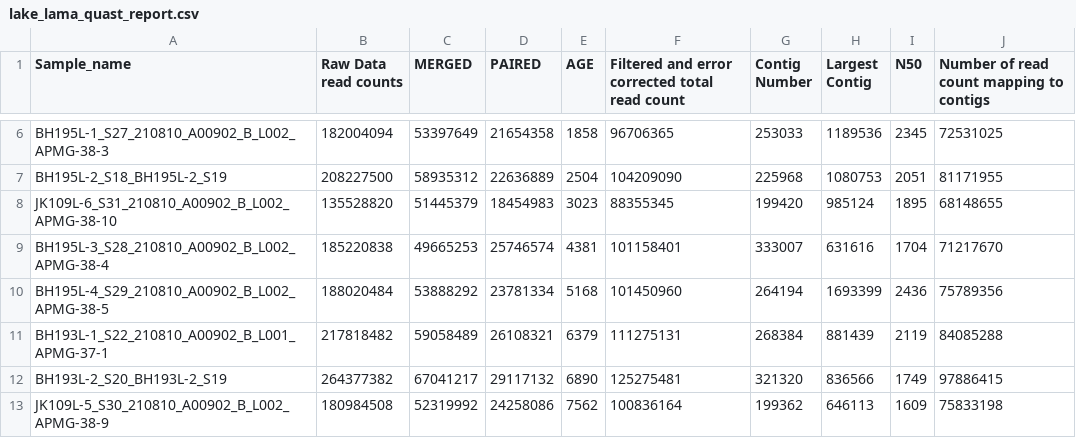
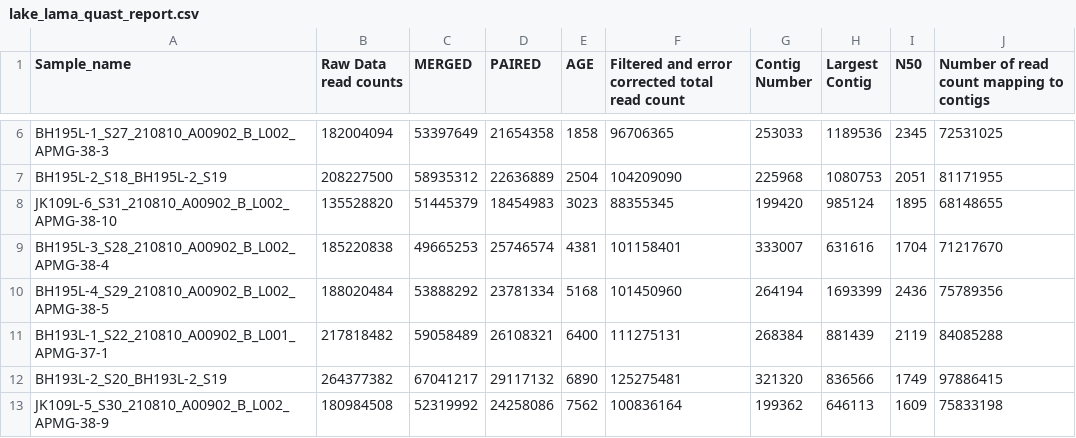
Before and after one commit to PolarTerrestrialEnvironmentalSystems/Functional_GAP_pipelines, a CSV file: R_script/assembly/lake_lama_quast_report.csv, drawn as a sheet; only a part is shown, gaps mark what is left out.

Commit message:
Update lake_lama_quast_report.csv

```diff
--- a/R_script/assembly/lake_lama_quast_report.csv
+++ b/R_script/assembly/lake_lama_quast_report.csv
@@ -10,3 +10,3 @@ BH195L-3_S28_210810_A00902_B_L002_APMG-38-4,185220838,49665253,25746574,4381,101
 BH195L-4_S29_210810_A00902_B_L002_APMG-38-5,188020484,53888292,23781334,5168,101450960,264194,1693399,2436,75789356
-BH193L-1_S22_210810_A00902_B_L001_APMG-37-1,217818482,59058489,26108321,6379,111275131,268384,881439,2119,84085288
+BH193L-1_S22_210810_A00902_B_L001_APMG-37-1,217818482,59058489,26108321,6400,111275131,268384,881439,2119,84085288
 BH193L-2_S20_BH193L-2_S19,264377382,67041217,29117132,6890,125275481,321320,836566,1749,97886415
```
